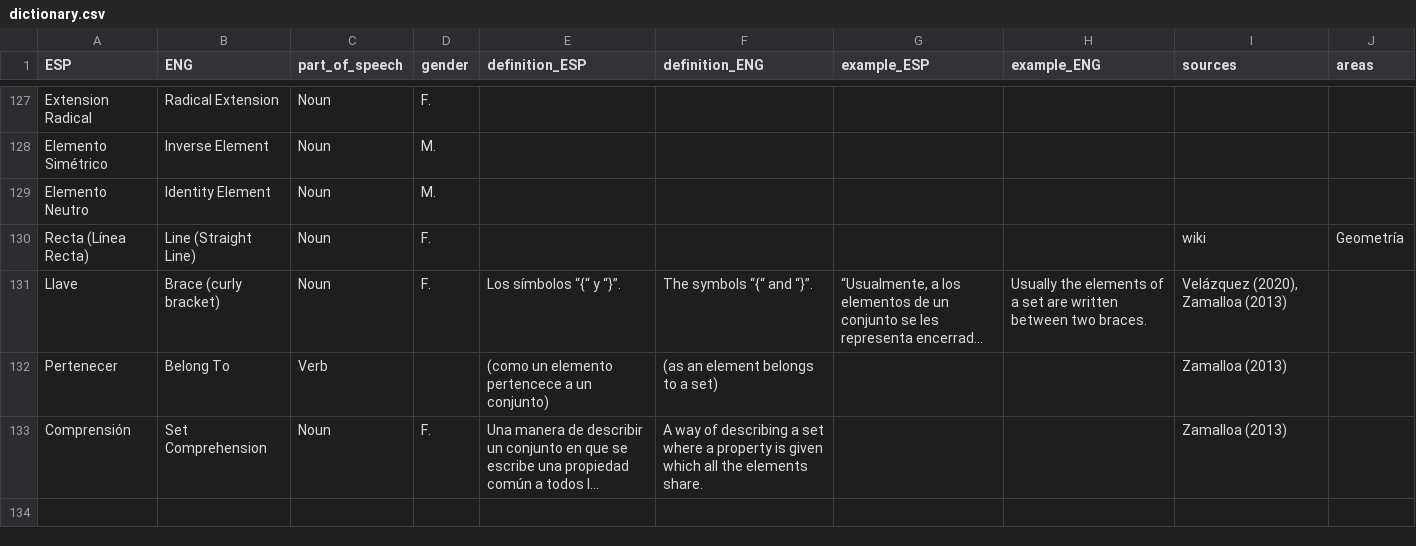
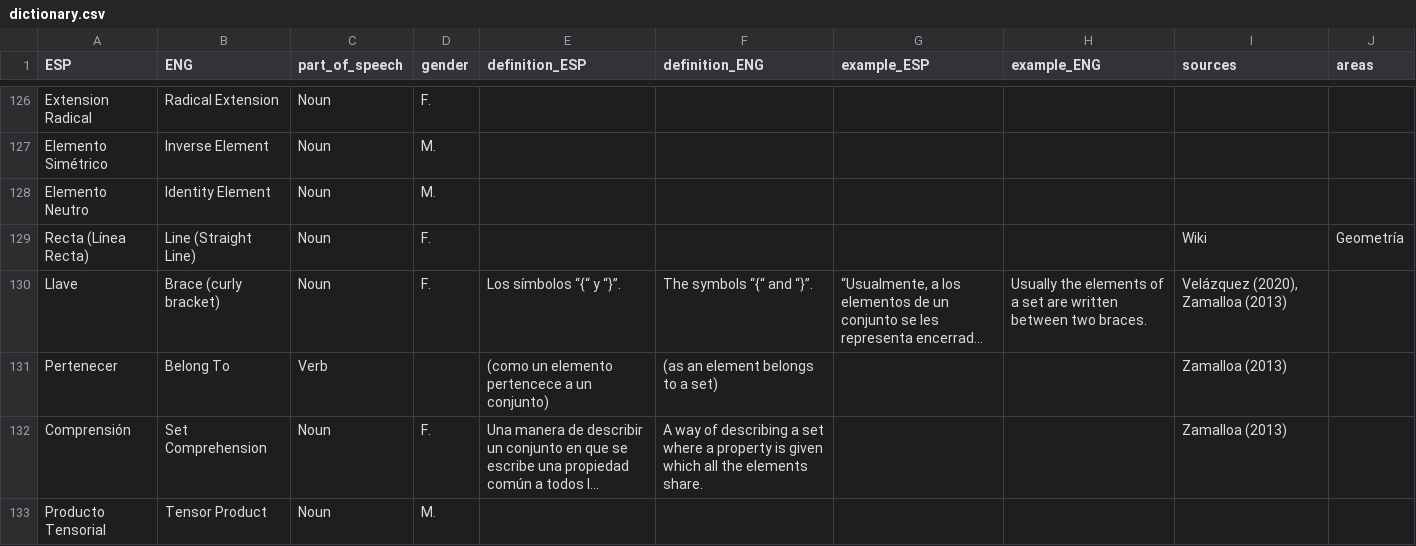
Before and after one commit to AldenMB/MateMath, a CSV file: dictionary.csv, drawn as a sheet; only a part is shown, gaps mark what is left out; long unchanged cells end in …; addresses are those after the commit; the diff covers the shown part only; the diff names each change by its address in the sheet, - before the commit and + after, or states it on an @@ line.

Commit message:
Update dictionary.csv

```diff
--- a/dictionary.csv
+++ b/dictionary.csv
-I129 (sources): wiki
+I129 (sources): Wiki
+row 133: Producto Tensorial | Tensor Product | Noun | M.
```
Also changed, not shown: 5 added rows, 1 removed row and 4 edited cells elsewhere in this file.
